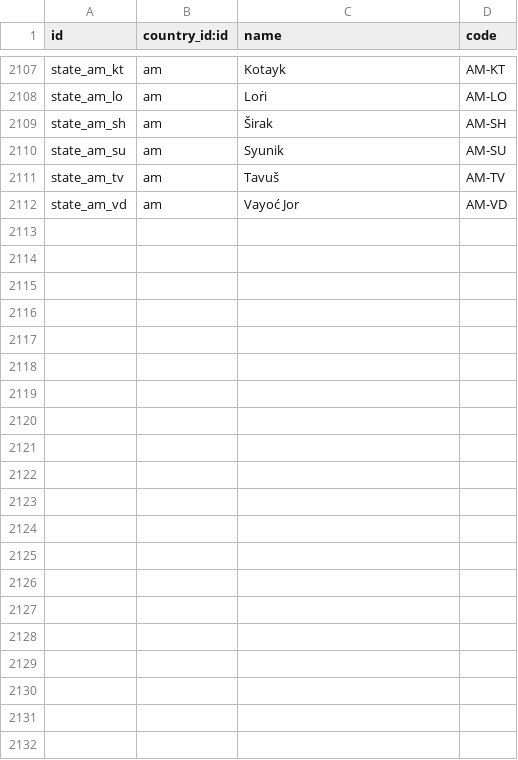
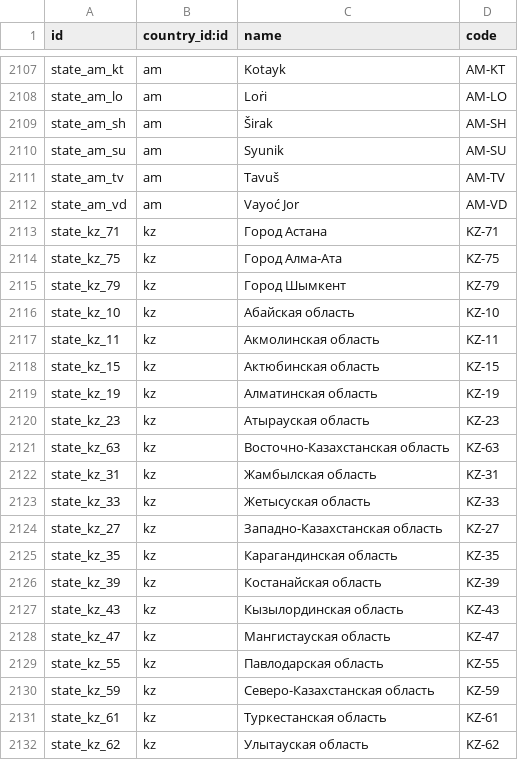
Before and after one commit to borgbuster/odoo, a CSV file: odoo/addons/base/data/res.country.state.csv, drawn as a sheet; only a part is shown, gaps mark what is left out.

Commit message:
[IMP] base: add Kazakhstan states as per ISO 3166-2 standards
Added the states of Kazakhstan to align with official
ISO 3166-2 standards. In addition change the address
format of the country to show state name instead of
state code.

task-6237284

closes odoo/odoo#269091

Signed-off-by: Khumam Alzagim (alkh) <alkh@odoo.com>

```diff
--- a/odoo/addons/base/data/res.country.state.csv
+++ b/odoo/addons/base/data/res.country.state.csv
@@ -2112 +2112,21 @@ state_am_tv,am,"Tavuš","AM-TV"
 state_am_vd,am,"Vayoć Jor","AM-VD"
+state_kz_71,kz,"Город Астана","KZ-71"
+state_kz_75,kz,"Город Алма-Ата","KZ-75"
+state_kz_79,kz,"Город Шымкент","KZ-79"
+state_kz_10,kz,"Абайская область","KZ-10"
+state_kz_11,kz,"Акмолинская область","KZ-11"
+state_kz_15,kz,"Актюбинская область","KZ-15"
+state_kz_19,kz,"Алматинская область","KZ-19"
+state_kz_23,kz,"Атырауская область","KZ-23"
+state_kz_63,kz,"Восточно-Казахстанская область","KZ-63"
+state_kz_31,kz,"Жамбылская область","KZ-31"
+state_kz_33,kz,"Жетысуская область","KZ-33"
+state_kz_27,kz,"Западно-Казахстанская область","KZ-27"
+state_kz_35,kz,"Карагандинская область","KZ-35"
+state_kz_39,kz,"Костанайская область","KZ-39"
+state_kz_43,kz,"Кызылординская область","KZ-43"
+state_kz_47,kz,"Мангистауская область","KZ-47"
+state_kz_55,kz,"Павлодарская область","KZ-55"
+state_kz_59,kz,"Северо-Казахстанская область","KZ-59"
+state_kz_61,kz,"Туркестанская область","KZ-61"
+state_kz_62,kz,"Улытауская область","KZ-62"
```
Also changed, not shown: 1 other file.
